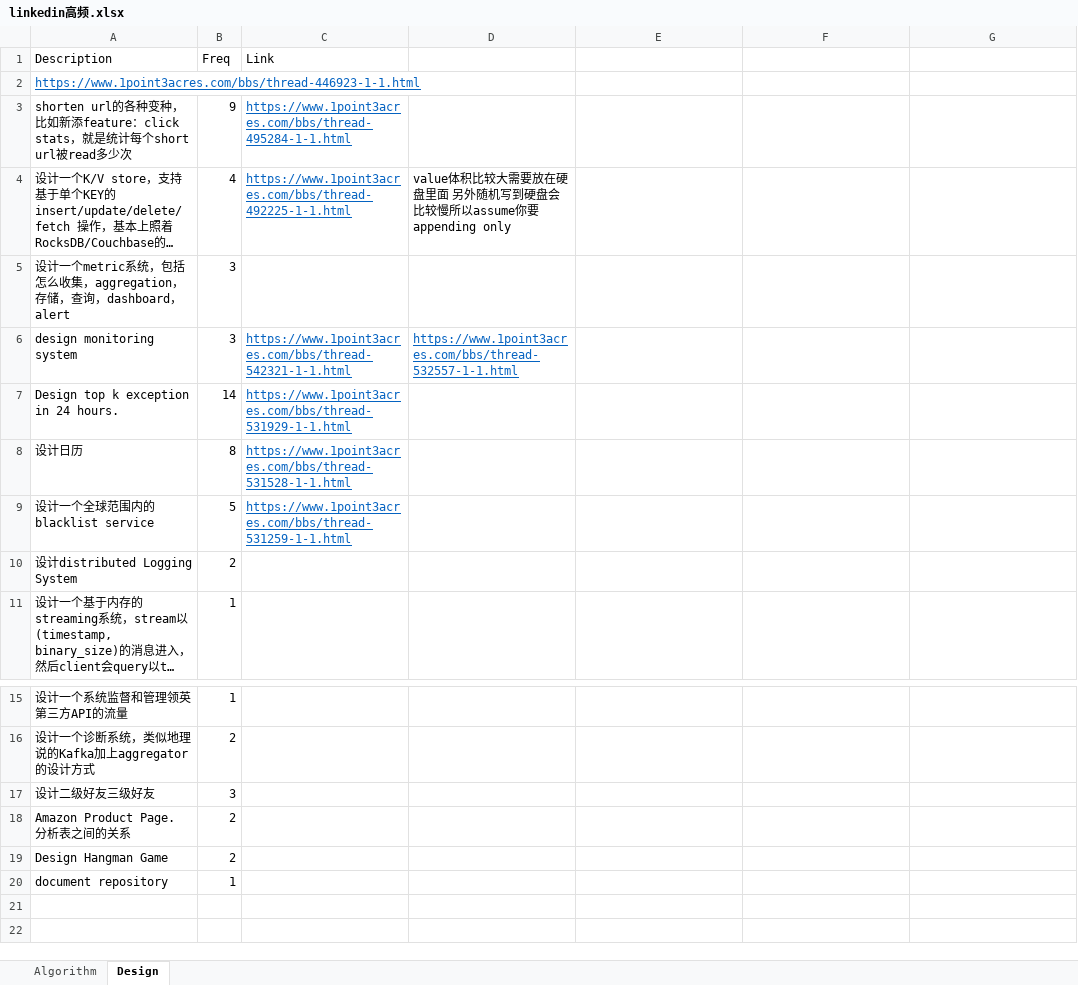
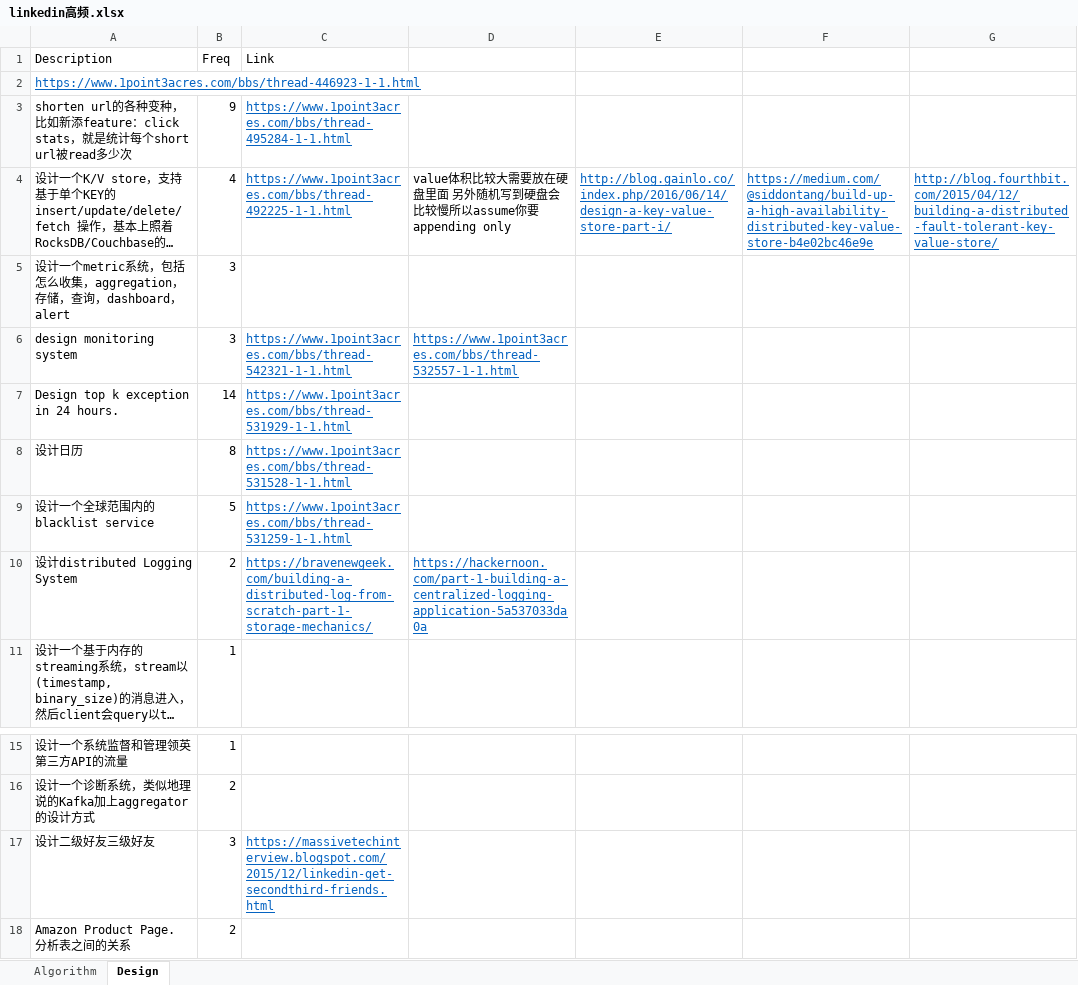
Before and after one commit to arnabs542/interview, an Excel workbook: company/linkedin/linkedin高频.xlsx, sheet Design, drawn as a sheet; only a part is shown, gaps mark what is left out; the shorter side is filled out with more unchanged rows; long unchanged cells end in …; values as stored, in another font and other column widths than the file's, no borders; the diff names each change by its address in the sheet, - before the commit and + after, or states it on an @@ line.

```diff
--- a/company/linkedin/linkedin高频.xlsx (sheet Design)
+++ b/company/linkedin/linkedin高频.xlsx (sheet Design)
-E4: (empty)
+E4: http://blog.gainlo.co/index.php/2016/06/14/design-a-key-value-store-part-i/
-F4: (empty)
+F4: https://medium.com/@siddontang/build-up-a-high-availability-distributed-key-value-store-b4e02bc46e9e
-G4: (empty)
+G4: http://blog.fourthbit.com/2015/04/12/building-a-distributed-fault-tolerant-key-value-store/
-C10 (Link): (empty)
+C10 (Link): https://bravenewgeek.com/building-a-distributed-log-from-scratch-part-1-storage-mechanics/
-D10: (empty)
+D10: https://hackernoon.com/part-1-building-a-centralized-logging-application-5a537033da0a
-C17 (Link): (empty)
+C17 (Link): https://massivetechinterview.blogspot.com/2015/12/linkedin-get-secondthird-friends.html
```
Also changed, not shown: company/dropbox/question.xlsx, 3 other files.
